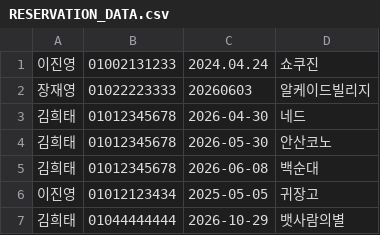
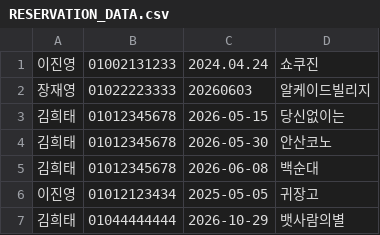
Before and after one commit to hykim-king/JavaVirtualMaze, a CSV file: data/RESERVATION_DATA.csv, drawn as a sheet.

```diff
--- a/data/RESERVATION_DATA.csv
+++ b/data/RESERVATION_DATA.csv
@@ -2,3 +2,3 @@
 장재영,01022223333,20260603,알케이드빌리지
-김희태,01012345678,2026-04-30,네드
+김희태,01012345678,2026-05-15,당신없이는
 김희태,01012345678,2026-05-30,안산코노
```
Also changed, not shown: 2 other files.
